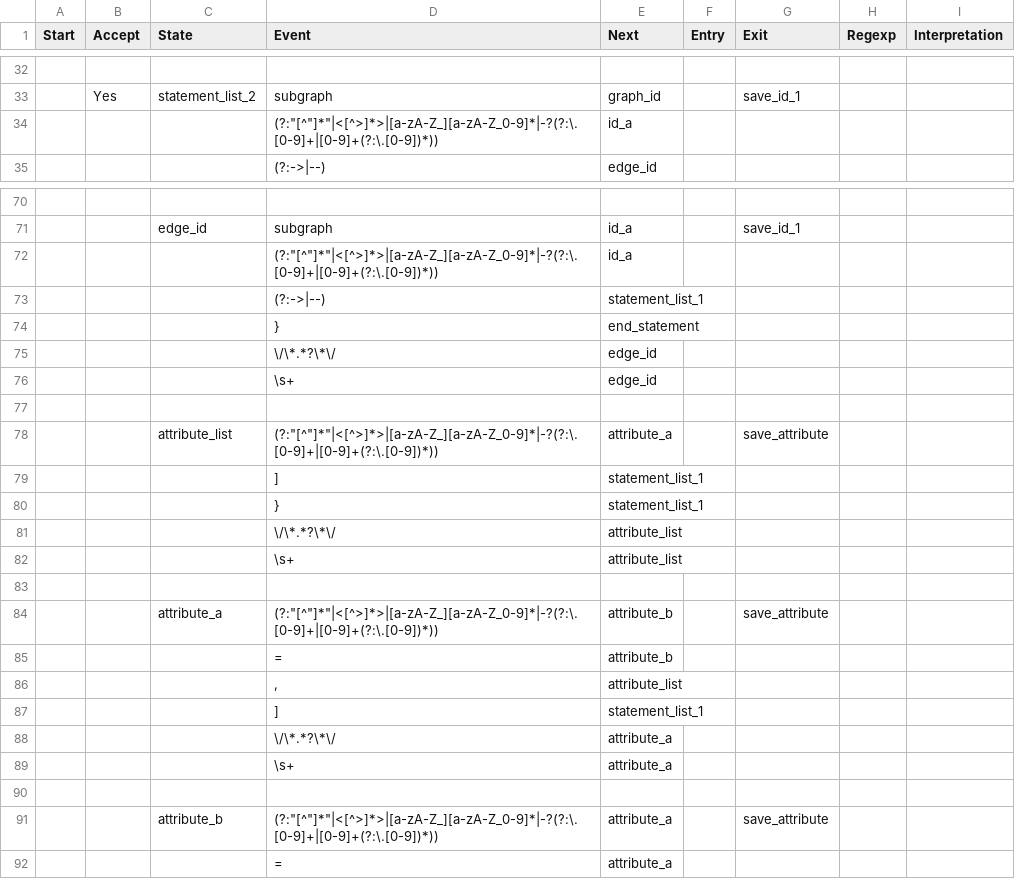
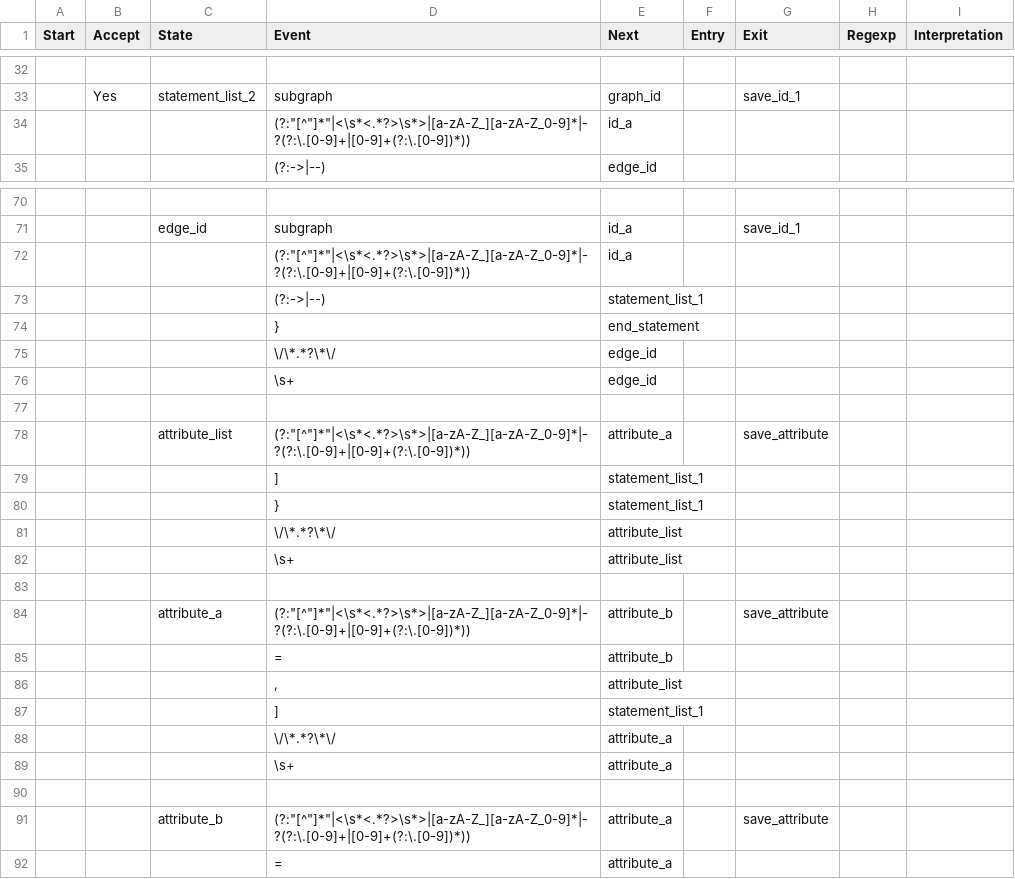
Before and after one commit to gitpan/GraphViz2-Marpa, a CSV file: data/default.stt.csv, drawn as a sheet; only a part is shown, gaps mark what is left out; the diff covers the shown part only; the diff names each change by its address in the sheet, - before the commit and + after, or states it on an @@ line.

```diff
--- a/data/default.stt.csv
+++ b/data/default.stt.csv
-D34 (Event): (?:"[^"]*"|<[^>]*>|[a-zA-Z_][a-zA-Z_0-9]*|-?(?:\.[0-9]+|[0-9]+(?:\.[0-9])*))
+D34 (Event): (?:"[^"]*"|<\s*<.*?>\s*>|[a-zA-Z_][a-zA-Z_0-9]*|-?(?:\.[0-9]+|[0-9]+(?:\.[0-9])*))
-D72 (Event): (?:"[^"]*"|<[^>]*>|[a-zA-Z_][a-zA-Z_0-9]*|-?(?:\.[0-9]+|[0-9]+(?:\.[0-9])*))
+D72 (Event): (?:"[^"]*"|<\s*<.*?>\s*>|[a-zA-Z_][a-zA-Z_0-9]*|-?(?:\.[0-9]+|[0-9]+(?:\.[0-9])*))
-D78 (Event): (?:"[^"]*"|<[^>]*>|[a-zA-Z_][a-zA-Z_0-9]*|-?(?:\.[0-9]+|[0-9]+(?:\.[0-9])*))
+D78 (Event): (?:"[^"]*"|<\s*<.*?>\s*>|[a-zA-Z_][a-zA-Z_0-9]*|-?(?:\.[0-9]+|[0-9]+(?:\.[0-9])*))
-D84 (Event): (?:"[^"]*"|<[^>]*>|[a-zA-Z_][a-zA-Z_0-9]*|-?(?:\.[0-9]+|[0-9]+(?:\.[0-9])*))
+D84 (Event): (?:"[^"]*"|<\s*<.*?>\s*>|[a-zA-Z_][a-zA-Z_0-9]*|-?(?:\.[0-9]+|[0-9]+(?:\.[0-9])*))
-D91 (Event): (?:"[^"]*"|<[^>]*>|[a-zA-Z_][a-zA-Z_0-9]*|-?(?:\.[0-9]+|[0-9]+(?:\.[0-9])*))
+D91 (Event): (?:"[^"]*"|<\s*<.*?>\s*>|[a-zA-Z_][a-zA-Z_0-9]*|-?(?:\.[0-9]+|[0-9]+(?:\.[0-9])*))
```
Also changed, not shown: 12 edited cells elsewhere in this file, 50 other files.
